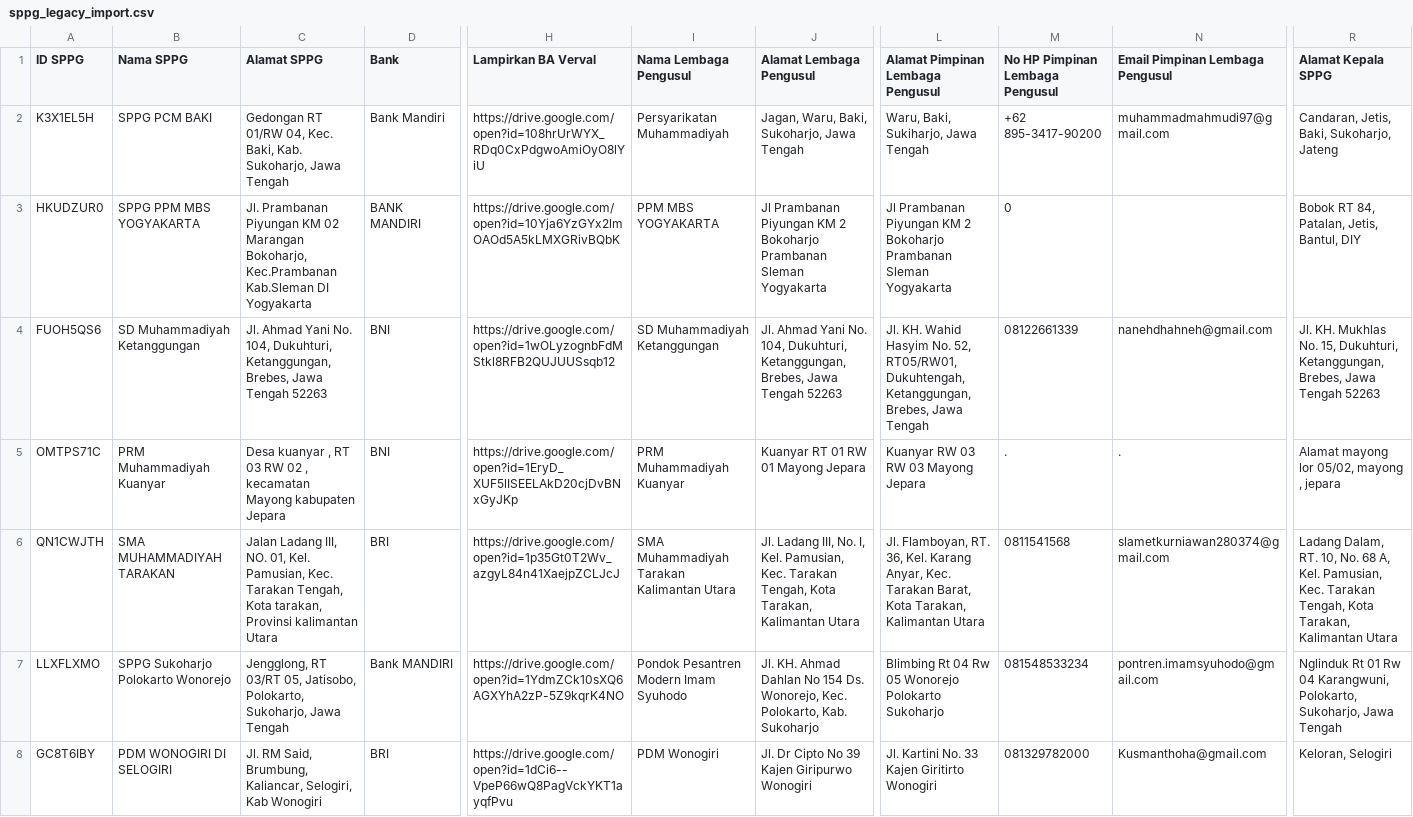
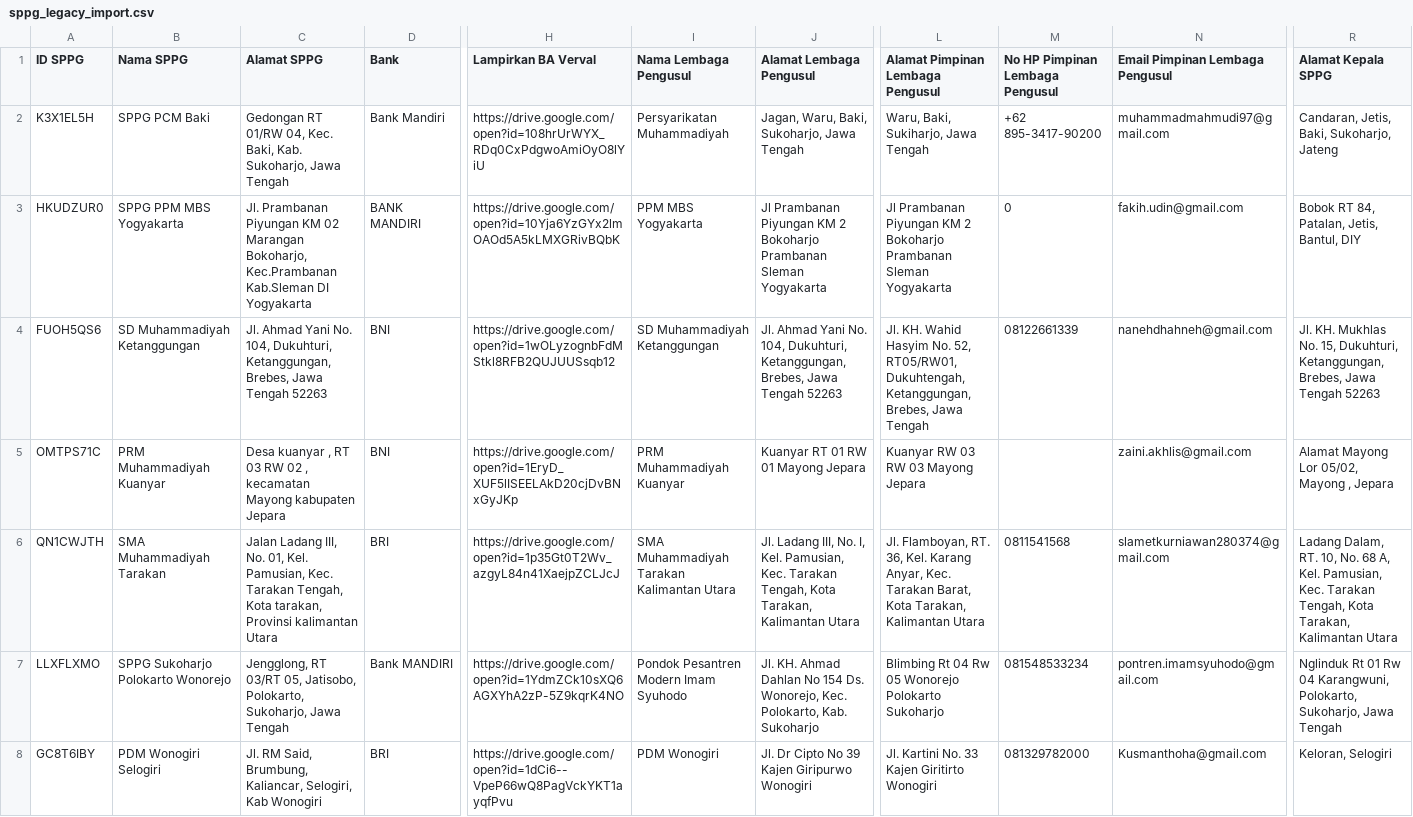
Before and after one commit to yaufaniadam/mbm-app, a CSV file: database/seeders/data/sppg_legacy_import.csv, drawn as a sheet; only a part is shown, gaps mark what is left out; the diff covers the shown part only; the diff names each change by its address in the sheet, - before the commit and + after, or states it on an @@ line.

Commit message:
Clean up seeder data files
- Remove old sekolah.xlsx (replaced by penerima_mbm.csv)
- Remove old sppg_import.csv (unused)
- Restore sppg_legacy_import.csv to original state for manual conversion

```diff
--- a/database/seeders/data/sppg_legacy_import.csv
+++ b/database/seeders/data/sppg_legacy_import.csv
-B2 (Nama SPPG): SPPG PCM BAKI
+B2 (Nama SPPG): SPPG PCM Baki
-B3 (Nama SPPG): SPPG PPM MBS YOGYAKARTA
+B3 (Nama SPPG): SPPG PPM MBS Yogyakarta
-I3 (Nama Lembaga Pengusul): PPM MBS YOGYAKARTA
+I3 (Nama Lembaga Pengusul): PPM MBS Yogyakarta
-N3 (Email Pimpinan Lembaga Pengusul): (empty)
+N3 (Email Pimpinan Lembaga Pengusul): fakih.udin@gmail.com
-M5 (No HP Pimpinan Lembaga Pengusul): .
+M5 (No HP Pimpinan Lembaga Pengusul): (empty)
-N5 (Email Pimpinan Lembaga Pengusul): .
+N5 (Email Pimpinan Lembaga Pengusul): zaini.akhlis@gmail.com
-R5 (Alamat Kepala SPPG): Alamat mayong lor 05/02, mayong , jepara
+R5 (Alamat Kepala SPPG): Alamat Mayong Lor 05/02, Mayong , Jepara
-B6 (Nama SPPG): SMA MUHAMMADIYAH TARAKAN
+B6 (Nama SPPG): SMA Muhammadiyah Tarakan
-C6 (Alamat SPPG): …Ladang III, NO. 01, Kel.…
+C6 (Alamat SPPG): …Ladang III, No. 01, Kel.…
-B8 (Nama SPPG): PDM WONOGIRI DI SELOGIRI
+B8 (Nama SPPG): PDM Wonogiri Selogiri
```
Also changed, not shown: 1 removed row and 13 edited cells elsewhere in this file, 2 other files.
